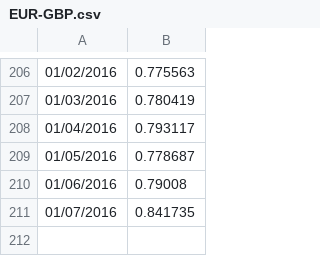
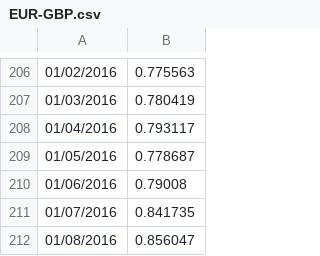
Before and after one commit to joewarner/elastic-bus-data, a CSV file: EUR-GBP.csv, drawn as a sheet; only a part is shown, gaps mark what is left out.

```diff
--- a/EUR-GBP.csv
+++ b/EUR-GBP.csv
@@ -211 +211,2 @@
 01/07/2016,0.841735
+01/08/2016,0.856047
```
Also changed, not shown: DKK-GBP.csv, DKK-USD.csv, 5 other files.
